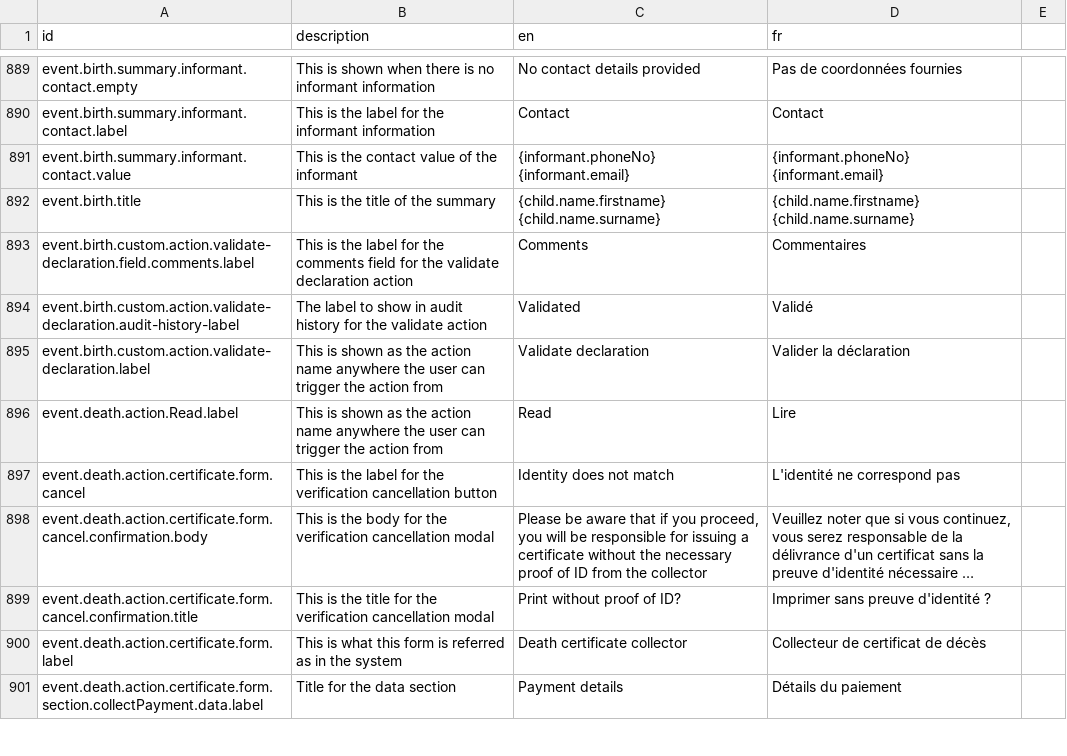
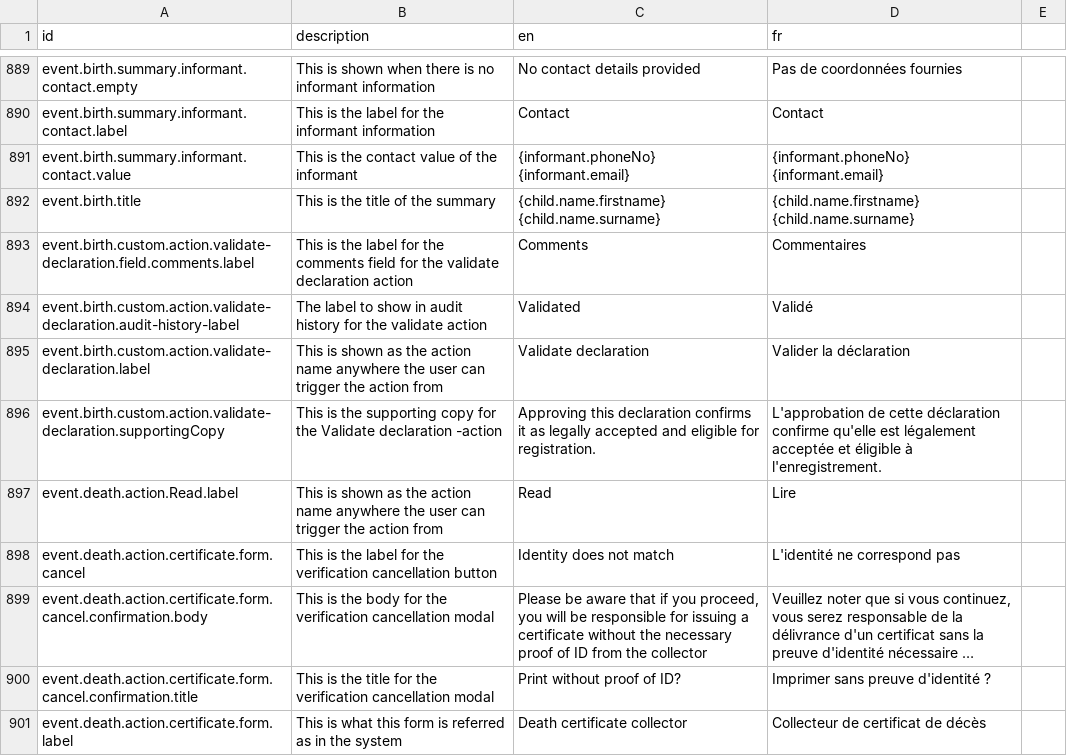
Before and after one commit to opencrvs/opencrvs-countryconfig, a CSV file: src/translations/client.csv, drawn as a sheet; only a part is shown, gaps mark what is left out; the shorter side is filled out with more unchanged rows; long unchanged cells end in ….

Commit message:
fix translation

```diff
--- a/src/translations/client.csv
+++ b/src/translations/client.csv
@@ -897,2 +897,3 @@ event.birth.custom.action.validate-declaration.audit-history-label,The label to
 event.birth.custom.action.validate-declaration.label,This is shown as the action name anywhere the user can trigger the action from,Validate declaration,Valider la déclaration
+event.birth.custom.action.validate-declaration.supportingCopy,This is the supporting copy for the Validate declaration -action,Approving this declaration confirms it as legally accepted and eligible for registration.,L'approbation de cette déclaration confirme qu'elle est légalement acceptée et éligible à l'enregistrement.
 event.death.action.Read.label,This is shown as the action name anywhere the user can trigger the action from,Read,Lire
```
Also changed, not shown: 1 other file.
